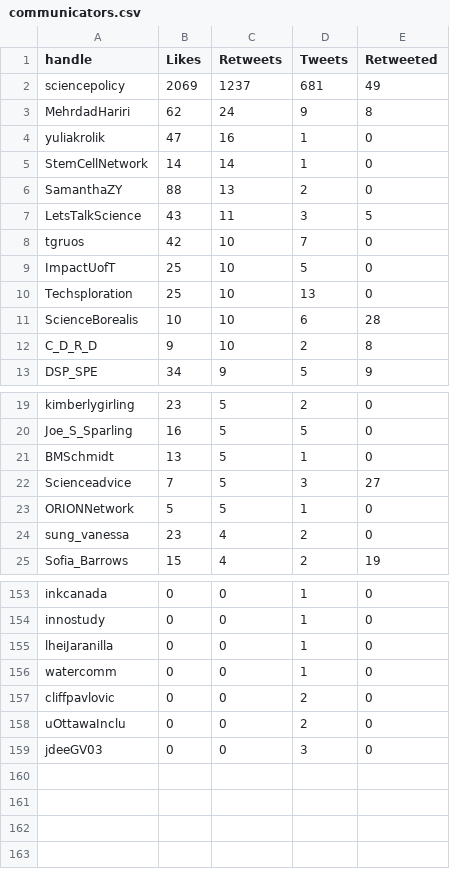
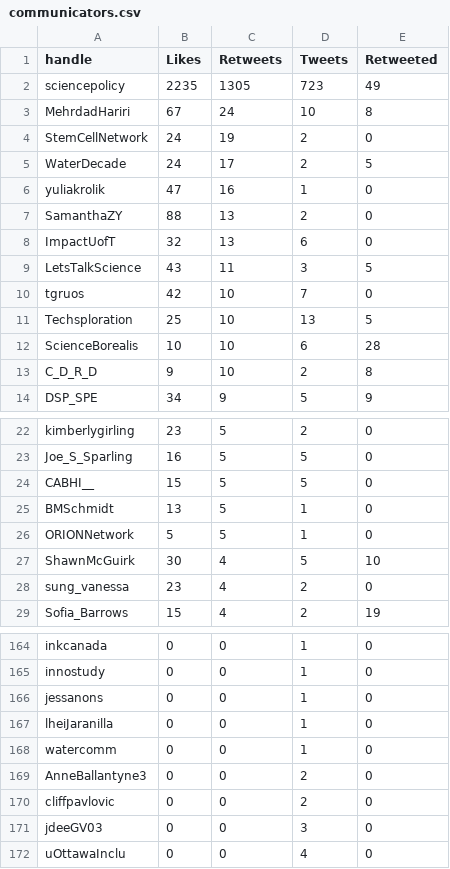
Before and after one commit to aaronjmaxwell/CSPC, a CSV file: data/communicators.csv, drawn as a sheet; only a part is shown, gaps mark what is left out; the diff covers the shown part only.

```diff
--- a/data/communicators.csv
+++ b/data/communicators.csv
@@ -1,11 +1,12 @@
 handle,Likes,Retweets,Tweets,Retweeted
-sciencepolicy,2069,1237,681,49
-MehrdadHariri,62,24,9,8
+sciencepolicy,2235,1305,723,49
+MehrdadHariri,67,24,10,8
+StemCellNetwork,24,19,2,0
+WaterDecade,24,17,2,5
 yuliakrolik,47,16,1,0
-StemCellNetwork,14,14,1,0
 SamanthaZY,88,13,2,0
+ImpactUofT,32,13,6,0
 LetsTalkScience,43,11,3,5
 tgruos,42,10,7,0
-ImpactUofT,25,10,5,0
-Techsploration,25,10,13,0
+Techsploration,25,10,13,5
 ScienceBorealis,10,10,6,28
@@ -20,5 +23,6 @@ kimberlygirling,23,5,2,0
 Joe_S_Sparling,16,5,5,0
+CABHI__,15,5,5,0
 BMSchmidt,13,5,1,0
-Scienceadvice,7,5,3,27
 ORIONNetwork,5,5,1,0
+ShawnMcGuirk,30,4,5,10
 sung_vanessa,23,4,2,0
@@ -154,6 +165,8 @@ inkcanada,0,0,1,0
 innostudy,0,0,1,0
+jessanons,0,0,1,0
 lheiJaranilla,0,0,1,0
 watercomm,0,0,1,0
+AnneBallantyne3,0,0,2,0
 cliffpavlovic,0,0,2,0
-uOttawaInclu,0,0,2,0
 jdeeGV03,0,0,3,0
+uOttawaInclu,0,0,4,0
```
Also changed, not shown: 14 added rows, 5 removed rows and 26 edited cells elsewhere in this file, data/activity.csv, data/mentions.csv, 4 other files.
